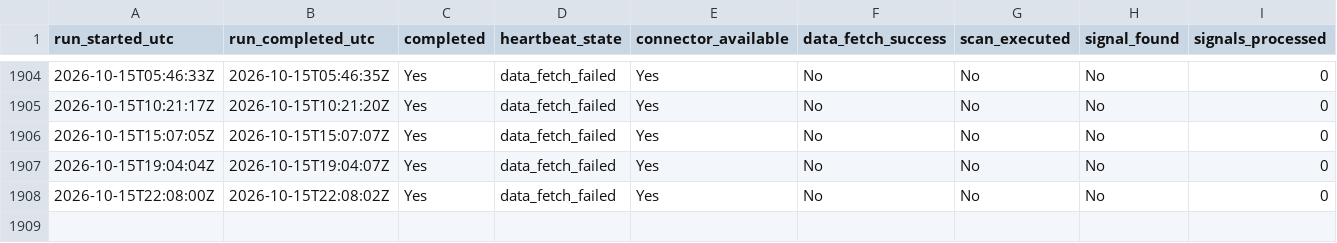
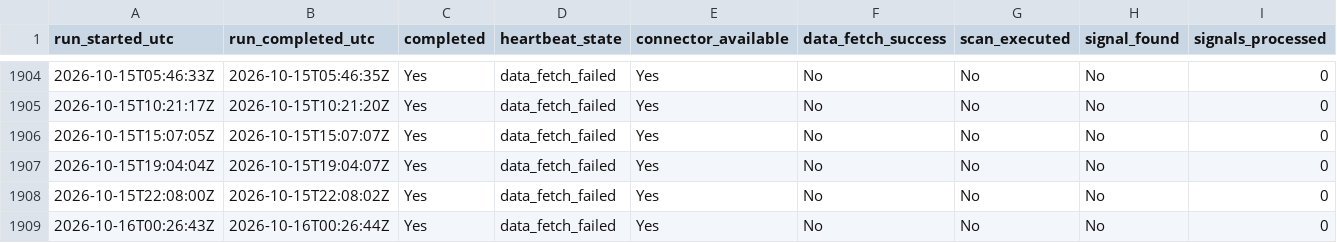
Before and after one commit to Sean11231123/quantcore-forward-observation, a CSV file: logs/v12_observation_heartbeat.csv, drawn as a sheet; only a part is shown, gaps mark what is left out; rows hold the shown columns only; the diff names each change by its address in the sheet, - before the commit and + after, or states it on an @@ line.

Commit message:
Update V12 forward logs

```diff
--- a/logs/v12_observation_heartbeat.csv
+++ b/logs/v12_observation_heartbeat.csv
+row 1909: 2026-10-16T00:26:43Z | 2026-10-16T00:26:44Z | Yes | data_fetch_failed | Yes | No | No | No | 0
```
